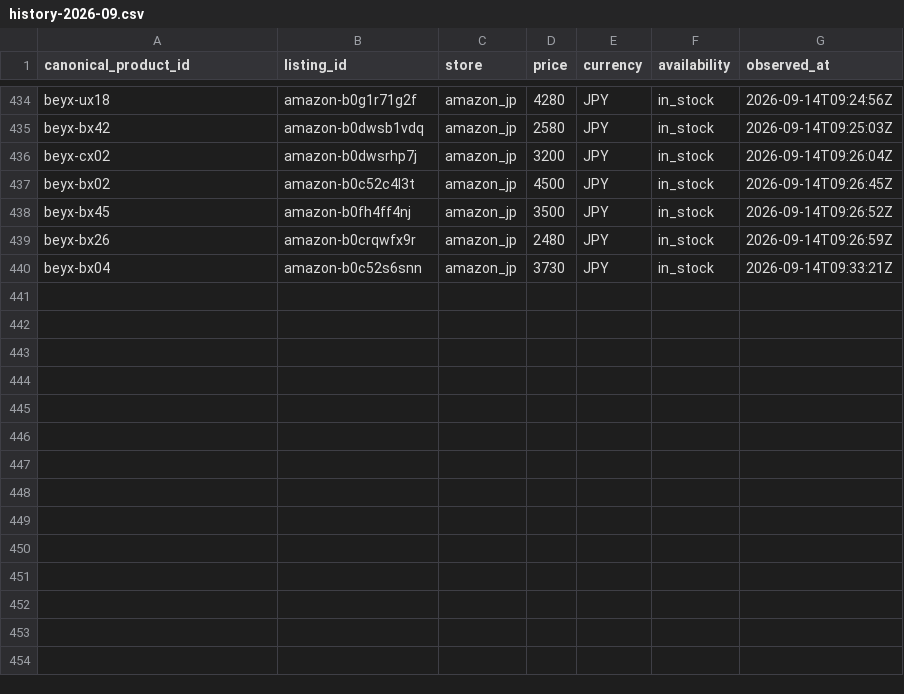
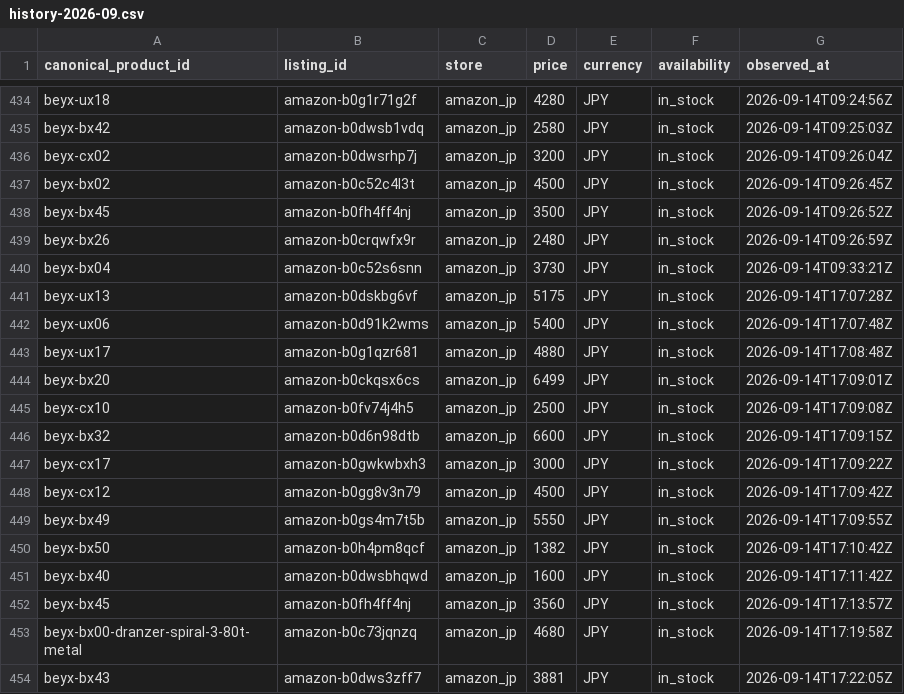
Before and after one commit to cchgene/buyblade-data, a CSV file: data/history-2026-09.csv, drawn as a sheet; only a part is shown, gaps mark what is left out; the diff names each change by its address in the sheet, - before the commit and + after, or states it on an @@ line.

Commit message:
data: 自動更新價格 2026-09-15 01:22 CST

```diff
--- a/data/history-2026-09.csv
+++ b/data/history-2026-09.csv
+row 441: beyx-ux13 | amazon-b0dskbg6vf | amazon_jp | 5175 | JPY | in_stock | 2026-09-14T17:07:28Z
+row 442: beyx-ux06 | amazon-b0d91k2wms | amazon_jp | 5400 | JPY | in_stock | 2026-09-14T17:07:48Z
+row 443: beyx-ux17 | amazon-b0g1qzr681 | amazon_jp | 4880 | JPY | in_stock | 2026-09-14T17:08:48Z
+row 444: beyx-bx20 | amazon-b0ckqsx6cs | amazon_jp | 6499 | JPY | in_stock | 2026-09-14T17:09:01Z
+row 445: beyx-cx10 | amazon-b0fv74j4h5 | amazon_jp | 2500 | JPY | in_stock | 2026-09-14T17:09:08Z
+row 446: beyx-bx32 | amazon-b0d6n98dtb | amazon_jp | 6600 | JPY | in_stock | 2026-09-14T17:09:15Z
+row 447: beyx-cx17 | amazon-b0gwkwbxh3 | amazon_jp | 3000 | JPY | in_stock | 2026-09-14T17:09:22Z
+row 448: beyx-cx12 | amazon-b0gg8v3n79 | amazon_jp | 4500 | JPY | in_stock | 2026-09-14T17:09:42Z
+row 449: beyx-bx49 | amazon-b0gs4m7t5b | amazon_jp | 5550 | JPY | in_stock | 2026-09-14T17:09:55Z
+row 450: beyx-bx50 | amazon-b0h4pm8qcf | amazon_jp | 1382 | JPY | in_stock | 2026-09-14T17:10:42Z
+row 451: beyx-bx40 | amazon-b0dwsbhqwd | amazon_jp | 1600 | JPY | in_stock | 2026-09-14T17:11:42Z
+row 452: beyx-bx45 | amazon-b0fh4ff4nj | amazon_jp | 3560 | JPY | in_stock | 2026-09-14T17:13:57Z
+row 453: beyx-bx00-dranzer-spiral-3-80t-metal | amazon-b0c73jqnzq | amazon_jp | 4680 | JPY | in_stock | 2026-09-14T17:19:58Z
+row 454: beyx-bx43 | amazon-b0dws3zff7 | amazon_jp | 3881 | JPY | in_stock | 2026-09-14T17:22:05Z
```
Also changed, not shown: data/latest.csv.
